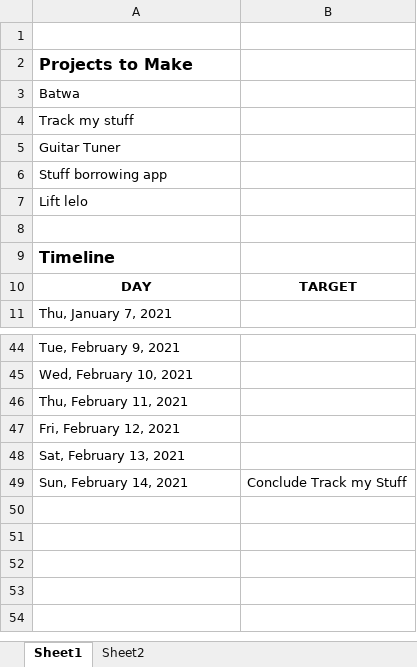
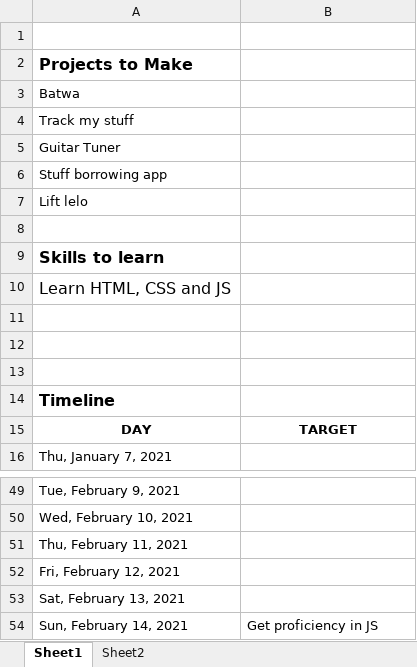
Before and after one commit to hamzarashid592/android_development, an Excel workbook: Goals.xlsx, sheet Sheet1, drawn as a sheet; only a part is shown, gaps mark what is left out; values as stored, in another font and other column widths than the file's, no borders; addresses are those after the commit; the diff names each change by its address in the sheet, - before the commit and + after, or states it on an @@ line.

```diff
--- a/Goals.xlsx (sheet Sheet1)
+++ b/Goals.xlsx (sheet Sheet1)
+row 9: Skills to learn
+row 10: Learn HTML, CSS and JS
+row 11: (empty)
+row 12: (empty)
+row 13: (empty)
-B54: Conclude Track my Stuff
+B54: Get proficiency in JS
```
Also changed, not shown: 9 other files.
